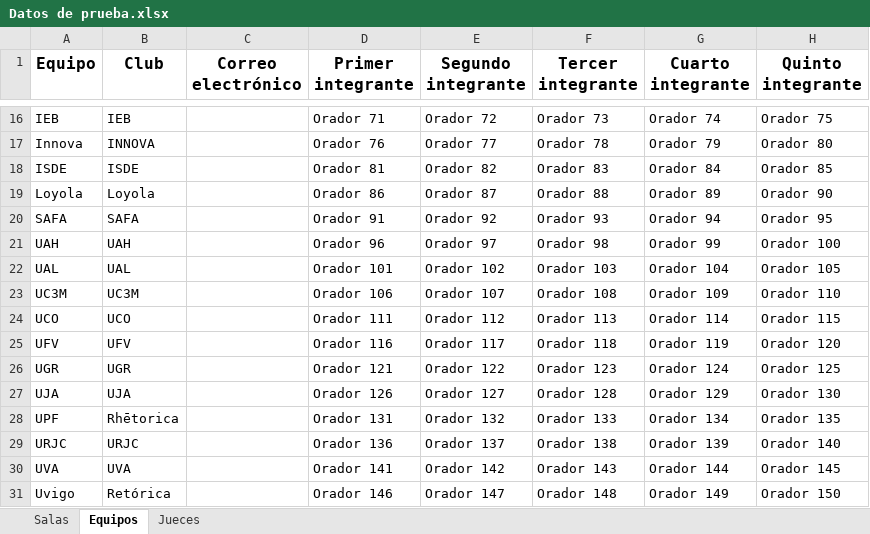
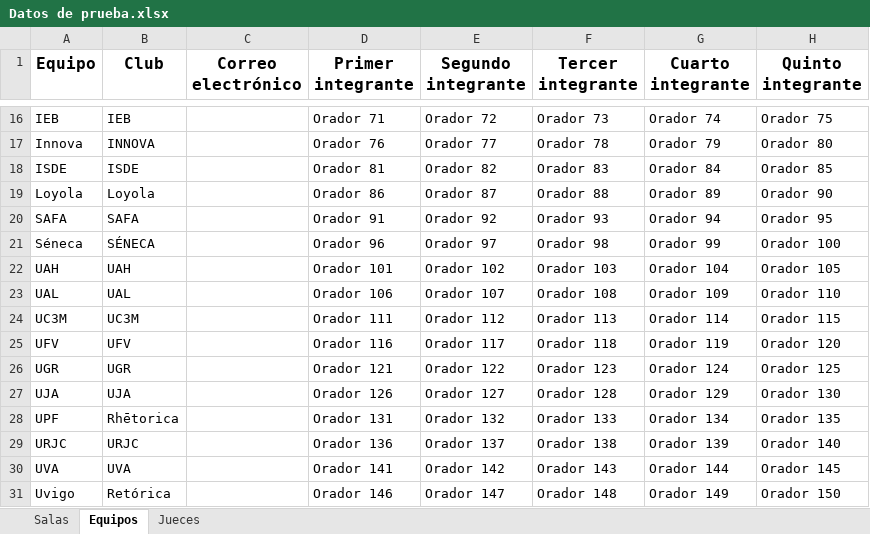
Before and after one commit to Mateo803/Tabademic-docs, an Excel workbook: docs/source/_static/Datos de prueba.xlsx, sheet Equipos, drawn as a sheet; only a part is shown, gaps mark what is left out; values as stored, in another font and other column widths than the file's, no borders; removed rows and columns are numbered as before the commit, all else as after; the diff names each change by its address in the sheet, - before the commit and + after, or states it on an @@ line.

```diff
--- a/docs/source/_static/Datos de prueba.xlsx (sheet Equipos)
+++ b/docs/source/_static/Datos de prueba.xlsx (sheet Equipos)
+row 21: Séneca | SÉNECA |  | Orador 96 | Orador 97 | Orador 98 | Orador 99 | Orador 100
-D22 (Primer integrante): Orador 96
+D22 (Primer integrante): Orador 101
-E22 (Segundo integrante): Orador 97
+E22 (Segundo integrante): Orador 102
-F22 (Tercer integrante): Orador 98
+F22 (Tercer integrante): Orador 103
-G22 (Cuarto integrante): Orador 99
+G22 (Cuarto integrante): Orador 104
-H22 (Quinto integrante): Orador 100
+H22 (Quinto integrante): Orador 105
-D23 (Primer integrante): Orador 101
+D23 (Primer integrante): Orador 106
-E23 (Segundo integrante): Orador 102
+E23 (Segundo integrante): Orador 107
-F23 (Tercer integrante): Orador 103
+F23 (Tercer integrante): Orador 108
-G23 (Cuarto integrante): Orador 104
+G23 (Cuarto integrante): Orador 109
-H23 (Quinto integrante): Orador 105
+H23 (Quinto integrante): Orador 110
-D24 (Primer integrante): Orador 106
+D24 (Primer integrante): Orador 111
-E24 (Segundo integrante): Orador 107
+E24 (Segundo integrante): Orador 112
-F24 (Tercer integrante): Orador 108
+F24 (Tercer integrante): Orador 113
-G24 (Cuarto integrante): Orador 109
+G24 (Cuarto integrante): Orador 114
-H24 (Quinto integrante): Orador 110
+H24 (Quinto integrante): Orador 115
-row 24: UCO | UCO |  | Orador 111 | Orador 112 | Orador 113 | Orador 114 | Orador 115
```
Also changed, not shown: sheet Jueces, 1 other file.
